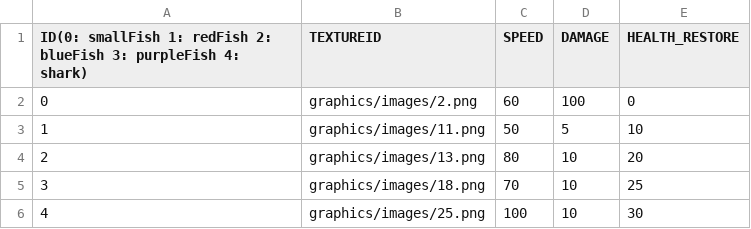
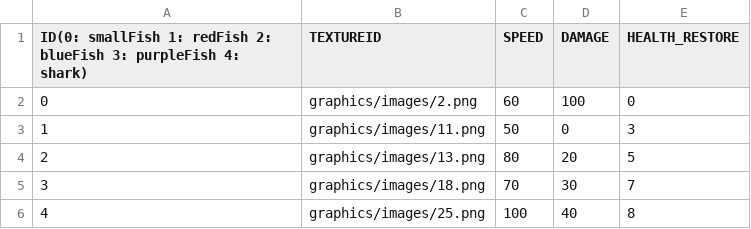
Before and after one commit to pmj9384/babyWhaleQua, a CSV file: QuaProject/QuaProject/Qua Bin/tables/enemy_table.csv, drawn as a sheet.

```diff
--- a/QuaProject/QuaProject/Qua Bin/tables/enemy_table.csv
+++ b/QuaProject/QuaProject/Qua Bin/tables/enemy_table.csv
@@ -2,5 +2,5 @@ ID(0: smallFish 1: redFish 2: blueFish 3: purpleFish 4: shark),TEXTUREID,SPEED,D
 0,graphics/images/2.png,60,100,0
-1,graphics/images/11.png,50,5,10
-2,graphics/images/13.png,80,10,20
-3,graphics/images/18.png,70,10,25
-4,graphics/images/25.png,100,10,30
+1,graphics/images/11.png,50,0,3
+2,graphics/images/13.png,80,20,5
+3,graphics/images/18.png,70,30,7
+4,graphics/images/25.png,100,40,8
```
Also changed, not shown: 3 other files.
